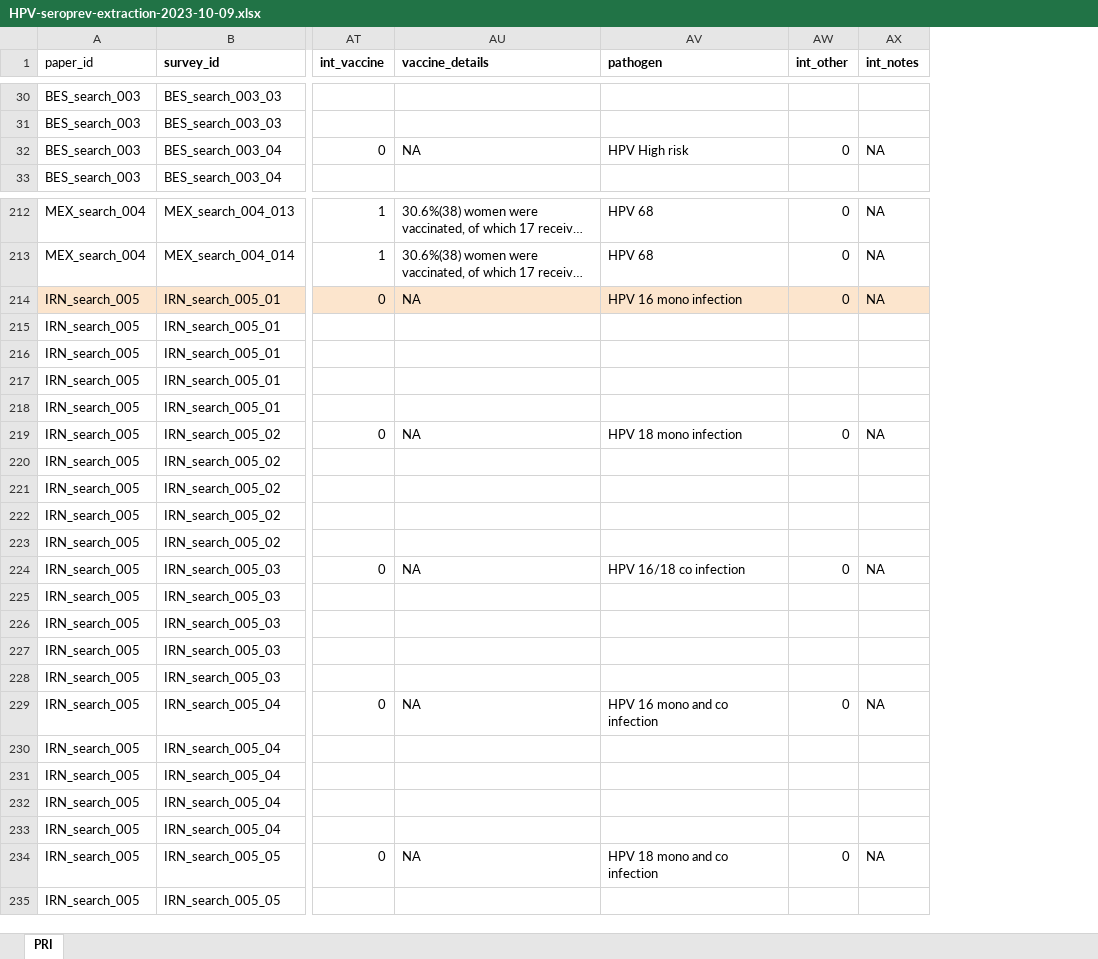
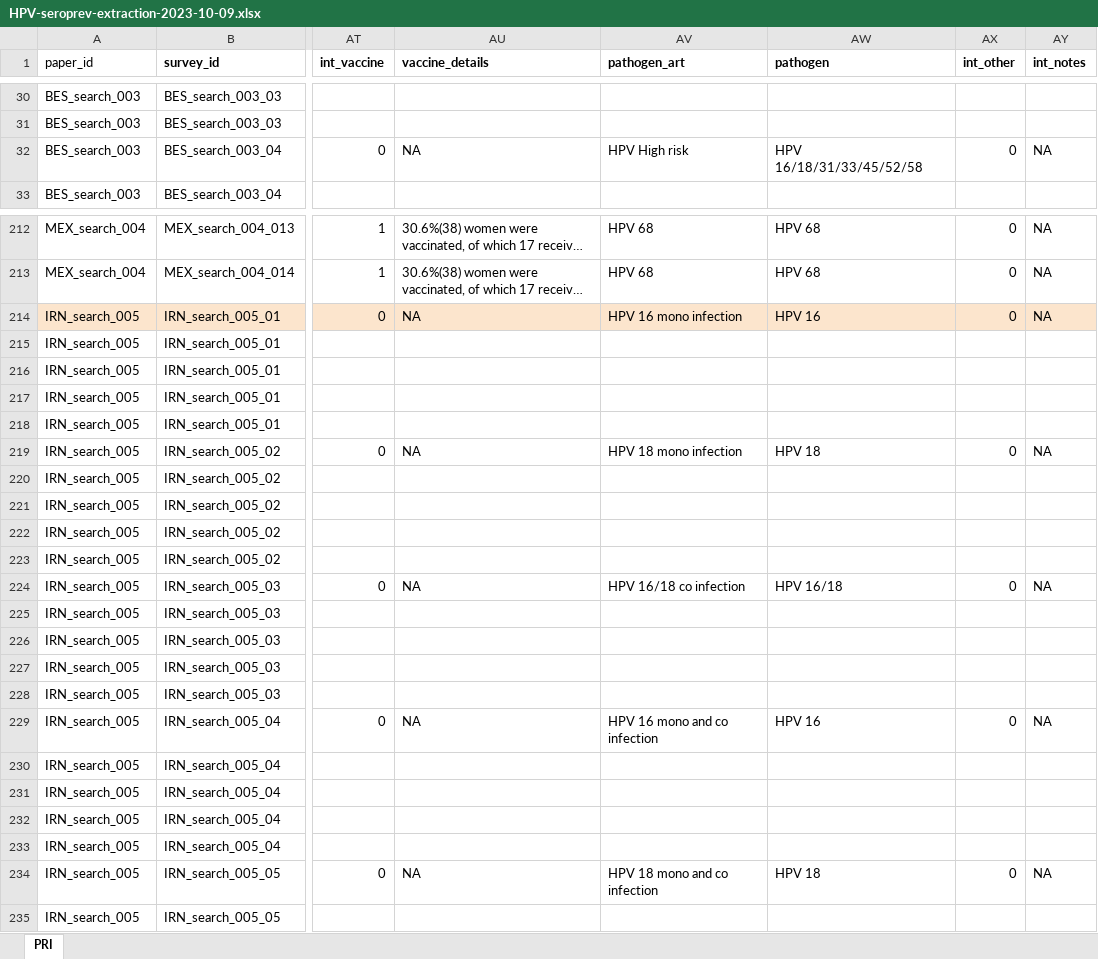
Before and after one commit to zmcucunuba/hpv_seroprevalence, an Excel workbook: data/raw_data/HPV-seroprev-extraction-2023-10-09.xlsx, sheet PRI, drawn as a sheet; only a part is shown, gaps mark what is left out; long unchanged cells end in …; values as stored, in another font and other column widths than the file's, no borders; conditional formats not drawn; addresses are those after the commit; the diff covers the shown part only; the diff names each change by its address in the sheet, - before the commit and + after, or states it on an @@ line.

```diff
--- a/data/raw_data/HPV-seroprev-extraction-2023-10-09.xlsx (sheet PRI)
+++ b/data/raw_data/HPV-seroprev-extraction-2023-10-09.xlsx (sheet PRI)
+column AV (pathogen_art), row 32: HPV High risk; rows 212-234: HPV 68 | HPV 68 | HPV 16 mono infection |  |  |  |  | HPV 18 mono infection |  |  |  |  | HPV 16/18 co infection |  |  |  |  | HPV 16 mono and co infection |  |  |  |  | HPV 18 mono and co infection
-AW32 (pathogen): HPV High risk
+AW32 (pathogen): HPV 16/18/31/33/45/52/58
-AW214 (pathogen): HPV 16 mono infection
+AW214 (pathogen): HPV 16
-AW219 (pathogen): HPV 18 mono infection
+AW219 (pathogen): HPV 18
-AW224 (pathogen): HPV 16/18 co infection
+AW224 (pathogen): HPV 16/18
-AW229 (pathogen): HPV 16 mono and co infection
+AW229 (pathogen): HPV 16
-AW234 (pathogen): HPV 18 mono and co infection
+AW234 (pathogen): HPV 18
```
Also changed, not shown: 31 edited cells and cell formats elsewhere in this sheet, formulas that keep their value, 6 other files.
